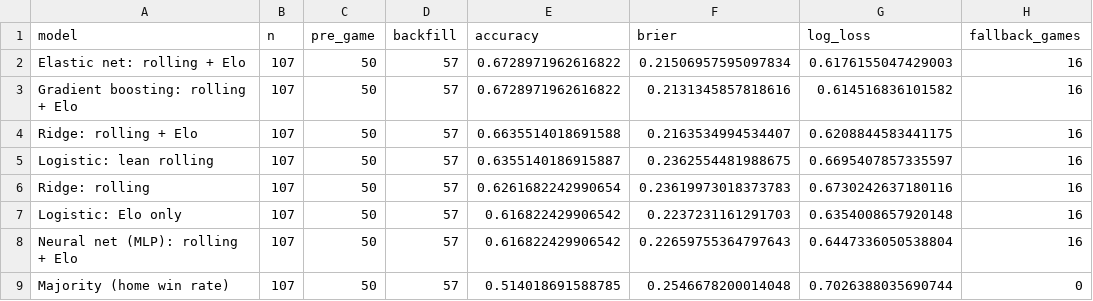
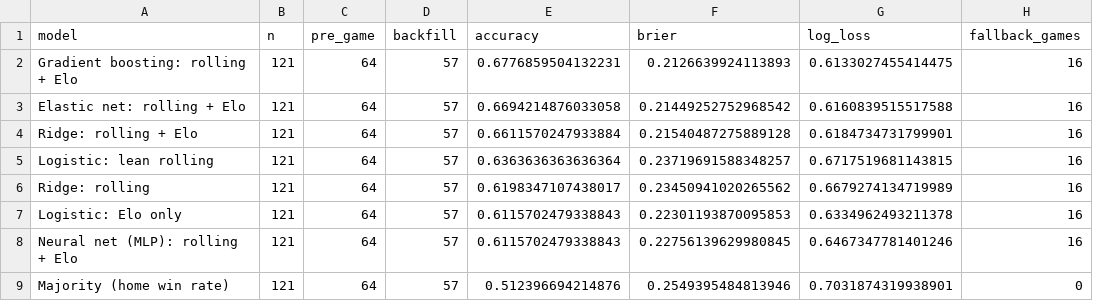
Before and after one commit to kalebcoleman/nba-modeling, a CSV file: live/summary_2027.csv, drawn as a sheet.

```diff
--- a/live/summary_2027.csv
+++ b/live/summary_2027.csv
@@ -1,9 +1,9 @@
 model,n,pre_game,backfill,accuracy,brier,log_loss,fallback_games
-Elastic net: rolling + Elo,107,50,57,0.6728971962616822,0.21506957595097834,0.6176155047429003,16
-Gradient boosting: rolling + Elo,107,50,57,0.6728971962616822,0.2131345857818616,0.614516836101582,16
-Ridge: rolling + Elo,107,50,57,0.6635514018691588,0.2163534994534407,0.6208844583441175,16
-Logistic: lean rolling,107,50,57,0.6355140186915887,0.2362554481988675,0.6695407857335597,16
-Ridge: rolling,107,50,57,0.6261682242990654,0.23619973018373783,0.6730242637180116,16
-Logistic: Elo only,107,50,57,0.616822429906542,0.2237231161291703,0.6354008657920148,16
-Neural net (MLP): rolling + Elo,107,50,57,0.616822429906542,0.22659755364797643,0.6447336050538804,16
-Majority (home win rate),107,50,57,0.514018691588785,0.2546678200014048,0.7026388035690744,0
+Gradient boosting: rolling + Elo,121,64,57,0.6776859504132231,0.2126639924113893,0.6133027455414475,16
+Elastic net: rolling + Elo,121,64,57,0.6694214876033058,0.21449252752968542,0.6160839515517588,16
+Ridge: rolling + Elo,121,64,57,0.6611570247933884,0.21540487275889128,0.6184734731799901,16
+Logistic: lean rolling,121,64,57,0.6363636363636364,0.23719691588348257,0.6717519681143815,16
+Ridge: rolling,121,64,57,0.6198347107438017,0.23450941020265562,0.6679274134719989,16
+Logistic: Elo only,121,64,57,0.6115702479338843,0.22301193870095853,0.6334962493211378,16
+Neural net (MLP): rolling + Elo,121,64,57,0.6115702479338843,0.22756139629980845,0.6467347781401246,16
+Majority (home win rate),121,64,57,0.512396694214876,0.2549395484813946,0.7031874319938901,0
```
Also changed, not shown: live/predictions_2027.csv, 1 other file.
